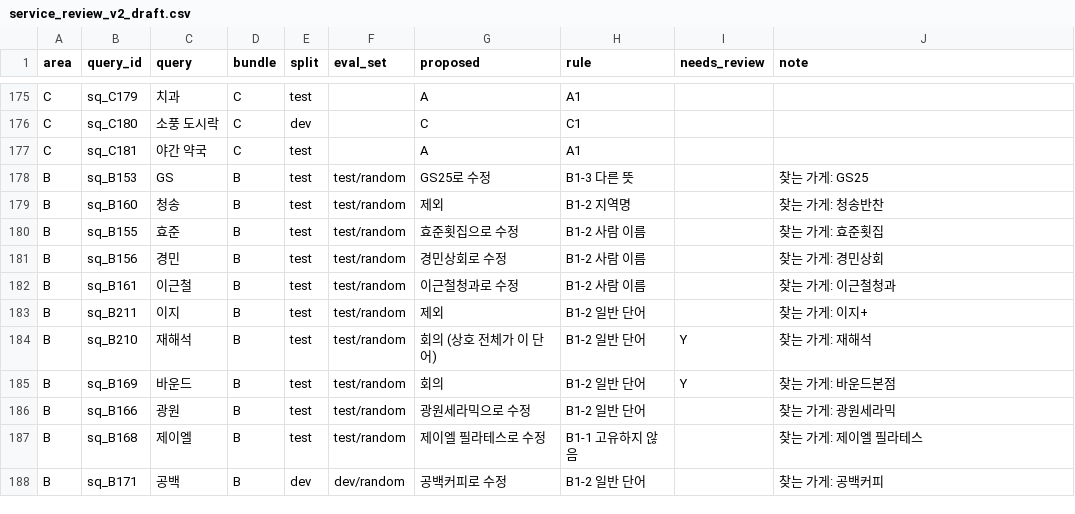
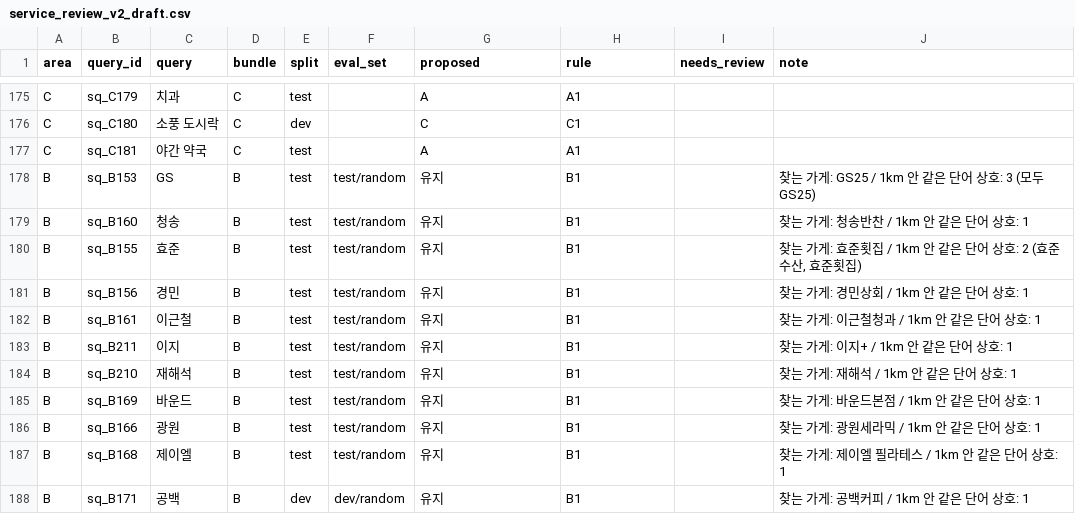
Before and after one commit to Orange1001Project/store-search, a CSV file: data/query/service_review_v2_draft.csv, drawn as a sheet; only a part is shown, gaps mark what is left out; the diff covers the shown part only.

```diff
--- a/data/query/service_review_v2_draft.csv
+++ b/data/query/service_review_v2_draft.csv
@@ -177,12 +177,12 @@ C,sq_C180,소풍 도시락,C,dev,,C,C1,,
 C,sq_C181,야간 약국,C,test,,A,A1,,
-B,sq_B153,GS,B,test,test/random,GS25로 수정,B1-3 다른 뜻,,찾는 가게: GS25
-B,sq_B160,청송,B,test,test/random,제외,B1-2 지역명,,찾는 가게: 청송반찬
-B,sq_B155,효준,B,test,test/random,효준횟집으로 수정,B1-2 사람 이름,,찾는 가게: 효준횟집
-B,sq_B156,경민,B,test,test/random,경민상회로 수정,B1-2 사람 이름,,찾는 가게: 경민상회
-B,sq_B161,이근철,B,test,test/random,이근철청과로 수정,B1-2 사람 이름,,찾는 가게: 이근철청과
-B,sq_B211,이지,B,test,test/random,제외,B1-2 일반 단어,,찾는 가게: 이지+
-B,sq_B210,재해석,B,test,test/random,회의 (상호 전체가 이 단어),B1-2 일반 단어,Y,찾는 가게: 재해석
-B,sq_B169,바운드,B,test,test/random,회의,B1-2 일반 단어,Y,찾는 가게: 바운드본점
-B,sq_B166,광원,B,test,test/random,광원세라믹으로 수정,B1-2 일반 단어,,찾는 가게: 광원세라믹
-B,sq_B168,제이엘,B,test,test/random,제이엘 필라테스로 수정,B1-1 고유하지 않음,,찾는 가게: 제이엘 필라테스
-B,sq_B171,공백,B,dev,dev/random,공백커피로 수정,B1-2 일반 단어,,찾는 가게: 공백커피
+B,sq_B153,GS,B,test,test/random,유지,B1,,찾는 가게: GS25 / 1km 안 같은 단어 상호: 3 (모두 GS25)
+B,sq_B160,청송,B,test,test/random,유지,B1,,찾는 가게: 청송반찬 / 1km 안 같은 단어 상호: 1
+B,sq_B155,효준,B,test,test/random,유지,B1,,"찾는 가게: 효준횟집 / 1km 안 같은 단어 상호: 2 (효준수산, 효준횟집)"
+B,sq_B156,경민,B,test,test/random,유지,B1,,찾는 가게: 경민상회 / 1km 안 같은 단어 상호: 1
+B,sq_B161,이근철,B,test,test/random,유지,B1,,찾는 가게: 이근철청과 / 1km 안 같은 단어 상호: 1
+B,sq_B211,이지,B,test,test/random,유지,B1,,찾는 가게: 이지+ / 1km 안 같은 단어 상호: 1
+B,sq_B210,재해석,B,test,test/random,유지,B1,,찾는 가게: 재해석 / 1km 안 같은 단어 상호: 1
+B,sq_B169,바운드,B,test,test/random,유지,B1,,찾는 가게: 바운드본점 / 1km 안 같은 단어 상호: 1
+B,sq_B166,광원,B,test,test/random,유지,B1,,찾는 가게: 광원세라믹 / 1km 안 같은 단어 상호: 1
+B,sq_B168,제이엘,B,test,test/random,유지,B1,,찾는 가게: 제이엘 필라테스 / 1km 안 같은 단어 상호: 1
+B,sq_B171,공백,B,dev,dev/random,유지,B1,,찾는 가게: 공백커피 / 1km 안 같은 단어 상호: 1
```
Also changed, not shown: 28 edited cells elsewhere in this file, 1 other file.
